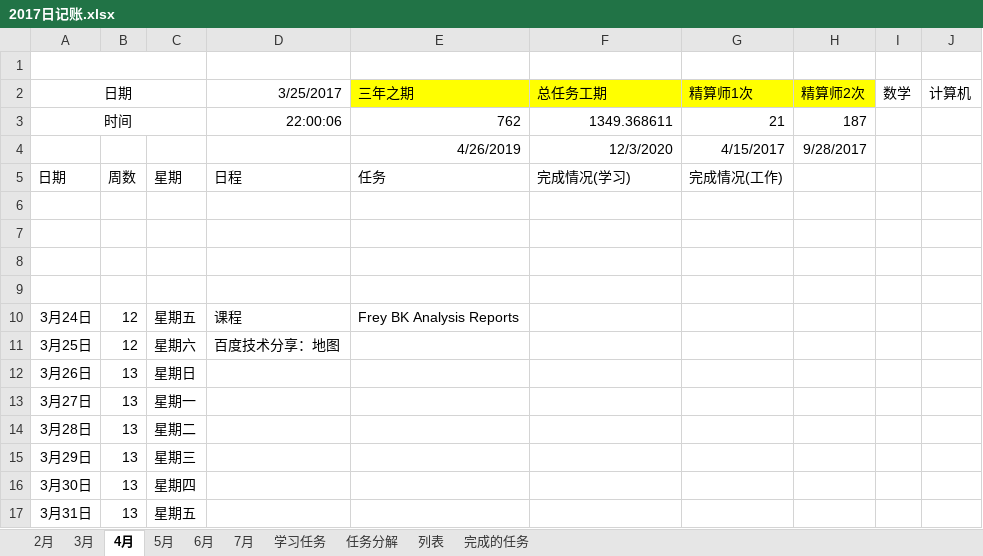
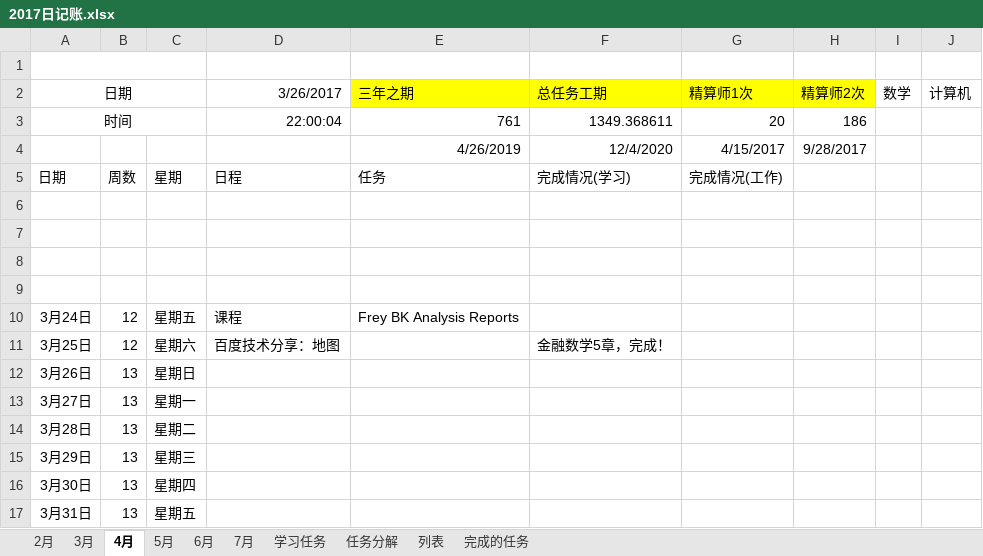
Before and after one commit to guofei9987/plans, an Excel workbook: 2017日记账.xlsx, sheet 4月, drawn as a sheet; only a part is shown; values as stored, in another font and other column widths than the file's, no borders; conditional formats not drawn; the diff names each change by its address in the sheet, - before the commit and + after, or states it on an @@ line.

```diff
--- a/2017日记账.xlsx (sheet 4月)
+++ b/2017日记账.xlsx (sheet 4月)
-D2: 3/25/2017
+D2: 3/26/2017
-D3: 22:00:06
+D3: 22:00:04
-E3: 762
+E3: 761
-G3: 21
+G3: 20
-H3: 187
+H3: 186
-F4: 12/3/2020
+F4: 12/4/2020
-F11: (empty)
+F11: 金融数学5章，完成！
```
Also changed, not shown: sheet 2月, sheet 3月, sheet 5月, sheet 7月, sheet 6月, sheet 列表, charts or pictures.
